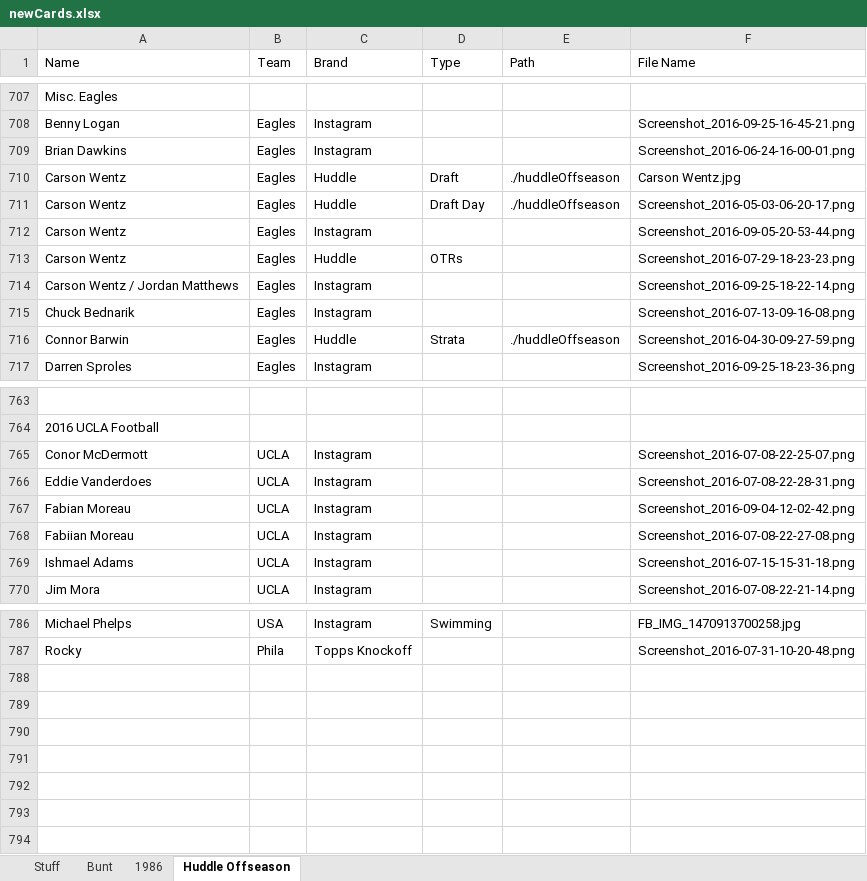
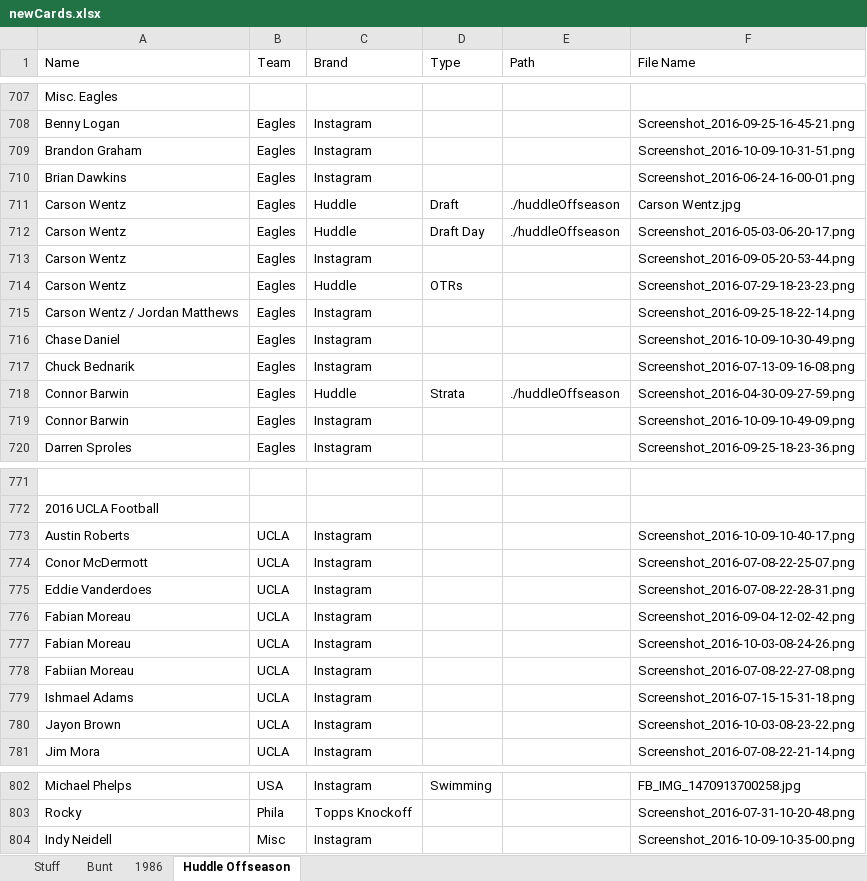
Before and after one commit to Wolfbane50/myApp, an Excel workbook: newCards.xlsx, sheet Huddle Offseason, drawn as a sheet; only a part is shown, gaps mark what is left out; values as stored, in another font and other column widths than the file's, no borders; the diff covers the shown part only; the diff names each change by its address in the sheet, - before the commit and + after, or states it on an @@ line.

```diff
--- a/newCards.xlsx (sheet Huddle Offseason)
+++ b/newCards.xlsx (sheet Huddle Offseason)
+row 709: Brandon Graham | Eagles | Instagram |  |  | Screenshot_2016-10-09-10-31-51.png
+row 716: Chase Daniel | Eagles | Instagram |  |  | Screenshot_2016-10-09-10-30-49.png
+row 719: Connor Barwin | Eagles | Instagram |  |  | Screenshot_2016-10-09-10-49-09.png
+row 773: Austin Roberts | UCLA | Instagram |  |  | Screenshot_2016-10-09-10-40-17.png
+row 777: Fabian Moreau | UCLA | Instagram |  |  | Screenshot_2016-10-03-08-24-26.png
+row 780: Jayon Brown | UCLA | Instagram |  |  | Screenshot_2016-10-03-08-23-22.png
+row 804: Indy Neidell | Misc | Instagram |  |  | Screenshot_2016-10-09-10-35-00.png
```
Also changed, not shown: 10 added rows and 1 edited cell elsewhere in this sheet, sheet Bunt, 3 other files.
